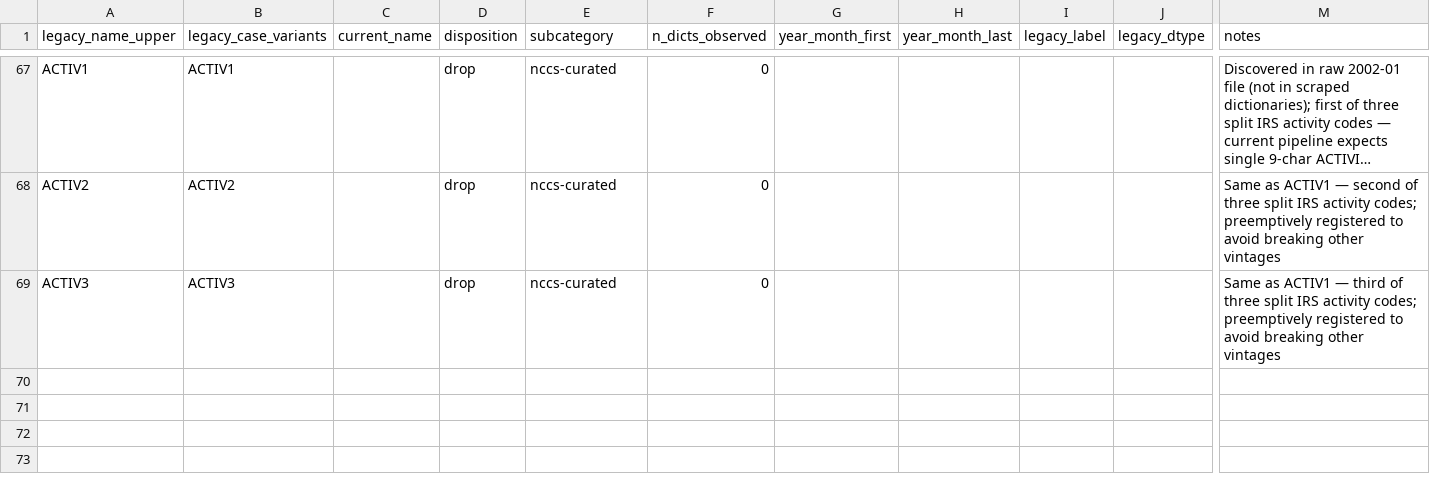
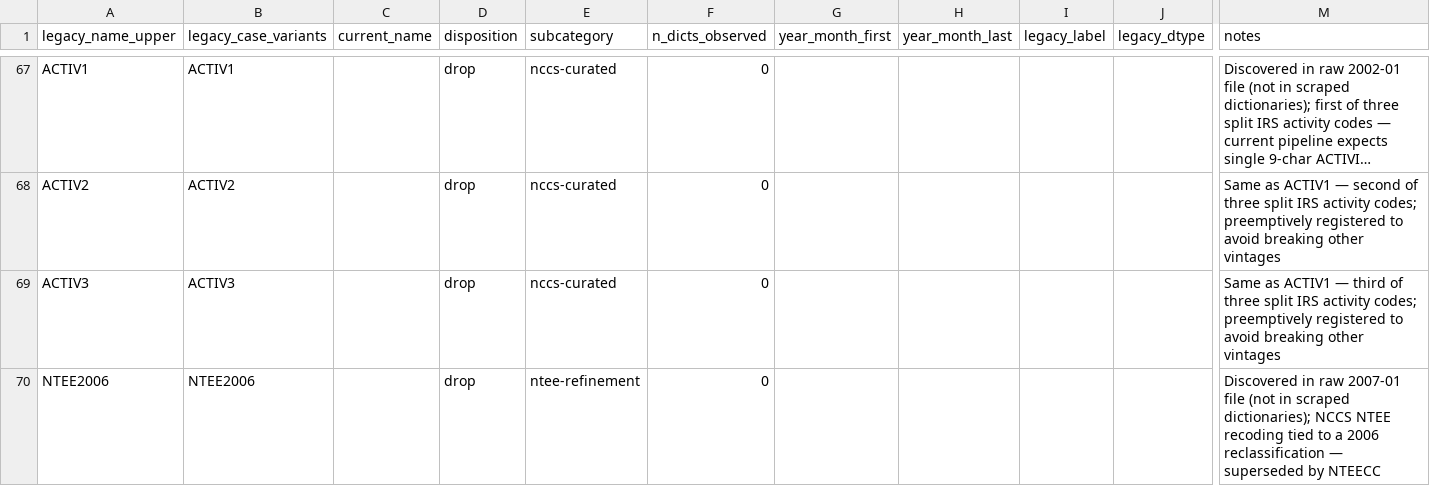
Before and after one commit to UrbanInstitute/nccs-data-bmf, a CSV file: data/crosswalks/XWALK-BMF-V2.0.csv, drawn as a sheet; only a part is shown, gaps mark what is left out; long unchanged cells end in …; rows hold the shown columns only; the diff names each change by its address in the sheet, - before the commit and + after, or states it on an @@ line.

```diff
--- a/data/crosswalks/XWALK-BMF-V2.0.csv
+++ b/data/crosswalks/XWALK-BMF-V2.0.csv
+row 70: NTEE2006 | NTEE2006 |  | drop | ntee-refinement | 0 |  |  |  |  | Discovered in raw 2007-01 file (not in scraped dictionaries); NCCS NTEE recoding tied to a 2006 reclassification — superseded by NTEECC
```
